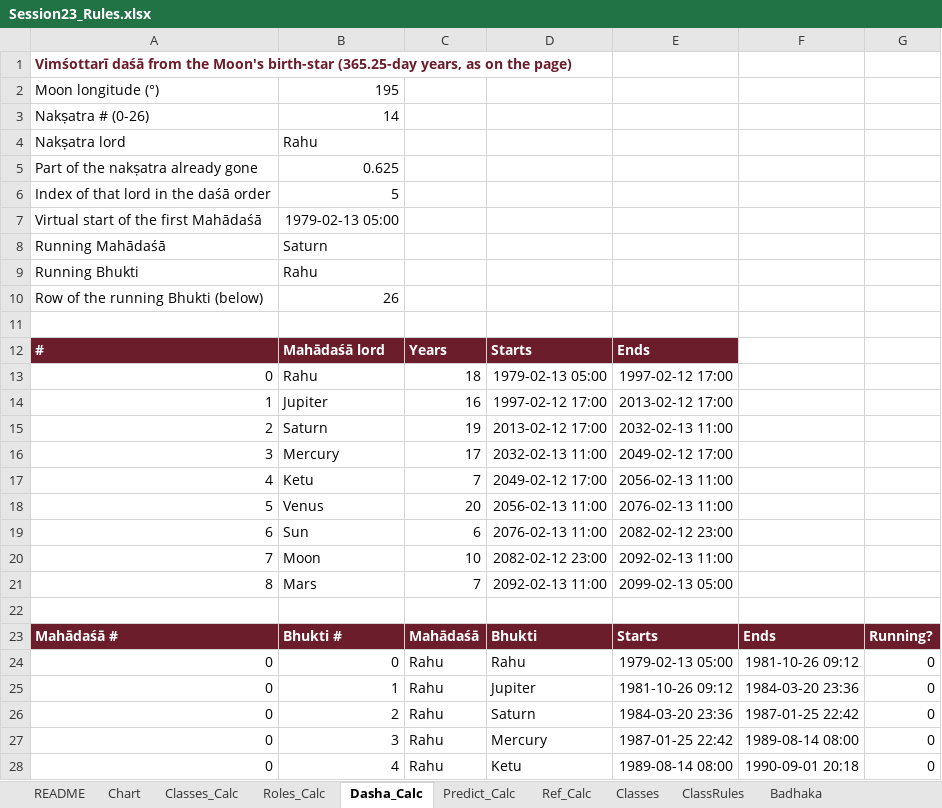
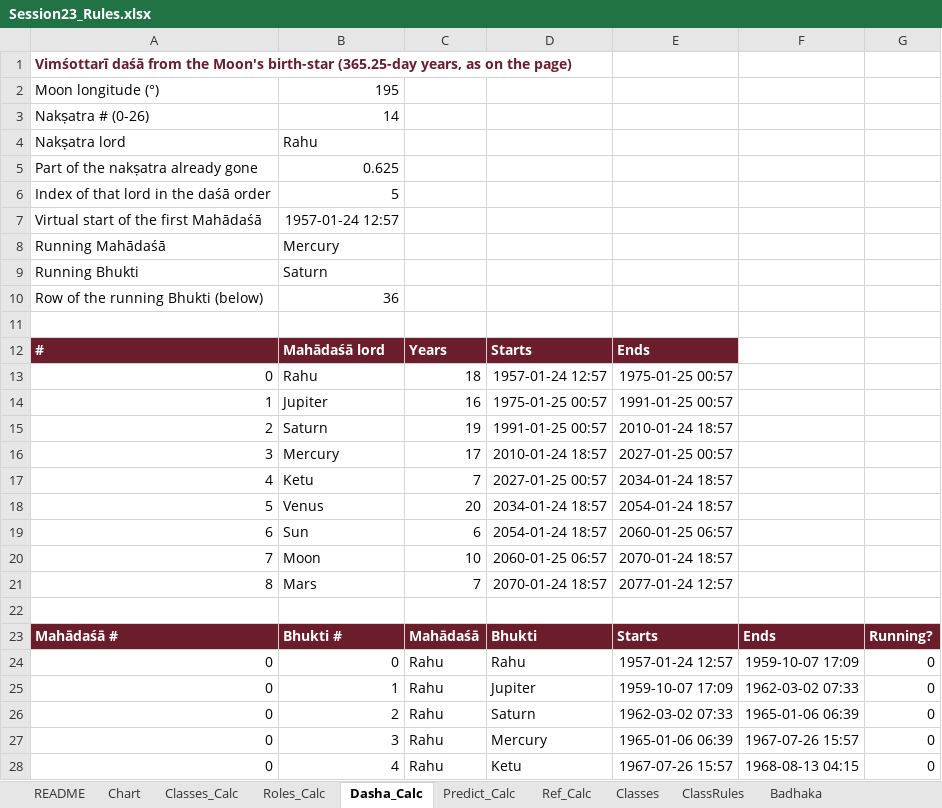
Before and after one commit to girishbp-wq/Vedic_horoscope, an Excel workbook: Session23_Rules.xlsx, sheet Dasha_Calc, drawn as a sheet; only a part is shown; values as stored, in another font and other column widths than the file's, no borders; the diff covers the shown part only; the diff names each change by its address in the sheet, - before the commit and + after, or states it on an @@ line.

Commit message:
Update Session23_Rules.xlsx

```diff
--- a/Session23_Rules.xlsx (sheet Dasha_Calc)
+++ b/Session23_Rules.xlsx (sheet Dasha_Calc)
-B7: 1979-02-13 05:00
+B7: 1957-01-24 12:57
-B8: Saturn
+B8: Mercury
-B9: Rahu
+B9: Saturn
-B10: 26
+B10: 36
-D13: 1979-02-13 05:00
+D13: 1957-01-24 12:57
-E13: 1997-02-12 17:00
+E13: 1975-01-25 00:57
-D14: 1997-02-12 17:00
+D14: 1975-01-25 00:57
-E14: 2013-02-12 17:00
+E14: 1991-01-25 00:57
-D15: 2013-02-12 17:00
+D15: 1991-01-25 00:57
-E15: 2032-02-13 11:00
+E15: 2010-01-24 18:57
-D16: 2032-02-13 11:00
+D16: 2010-01-24 18:57
-E16: 2049-02-12 17:00
+E16: 2027-01-25 00:57
-D17: 2049-02-12 17:00
+D17: 2027-01-25 00:57
-E17: 2056-02-13 11:00
+E17: 2034-01-24 18:57
-D18: 2056-02-13 11:00
+D18: 2034-01-24 18:57
-E18: 2076-02-13 11:00
+E18: 2054-01-24 18:57
-D19: 2076-02-13 11:00
+D19: 2054-01-24 18:57
-E19: 2082-02-12 23:00
+E19: 2060-01-25 06:57
-D20: 2082-02-12 23:00
+D20: 2060-01-25 06:57
-E20: 2092-02-13 11:00
+E20: 2070-01-24 18:57
-D21: 2092-02-13 11:00
+D21: 2070-01-24 18:57
-E21: 2099-02-13 05:00
+E21: 2077-01-24 12:57
-E24: 1979-02-13 05:00
+E24: 1957-01-24 12:57
-F24: 1981-10-26 09:12
+F24: 1959-10-07 17:09
-E25: 1981-10-26 09:12
+E25: 1959-10-07 17:09
-F25: 1984-03-20 23:36
+F25: 1962-03-02 07:33
-E26: 1984-03-20 23:36
+E26: 1962-03-02 07:33
-F26: 1987-01-25 22:42
+F26: 1965-01-06 06:39
-E27: 1987-01-25 22:42
+E27: 1965-01-06 06:39
-F27: 1989-08-14 08:00
+F27: 1967-07-26 15:57
-E28: 1989-08-14 08:00
+E28: 1967-07-26 15:57
-F28: 1990-09-01 20:18
+F28: 1968-08-13 04:15
```
Also changed, not shown: 154 edited cells elsewhere in this sheet, sheet Chart.
